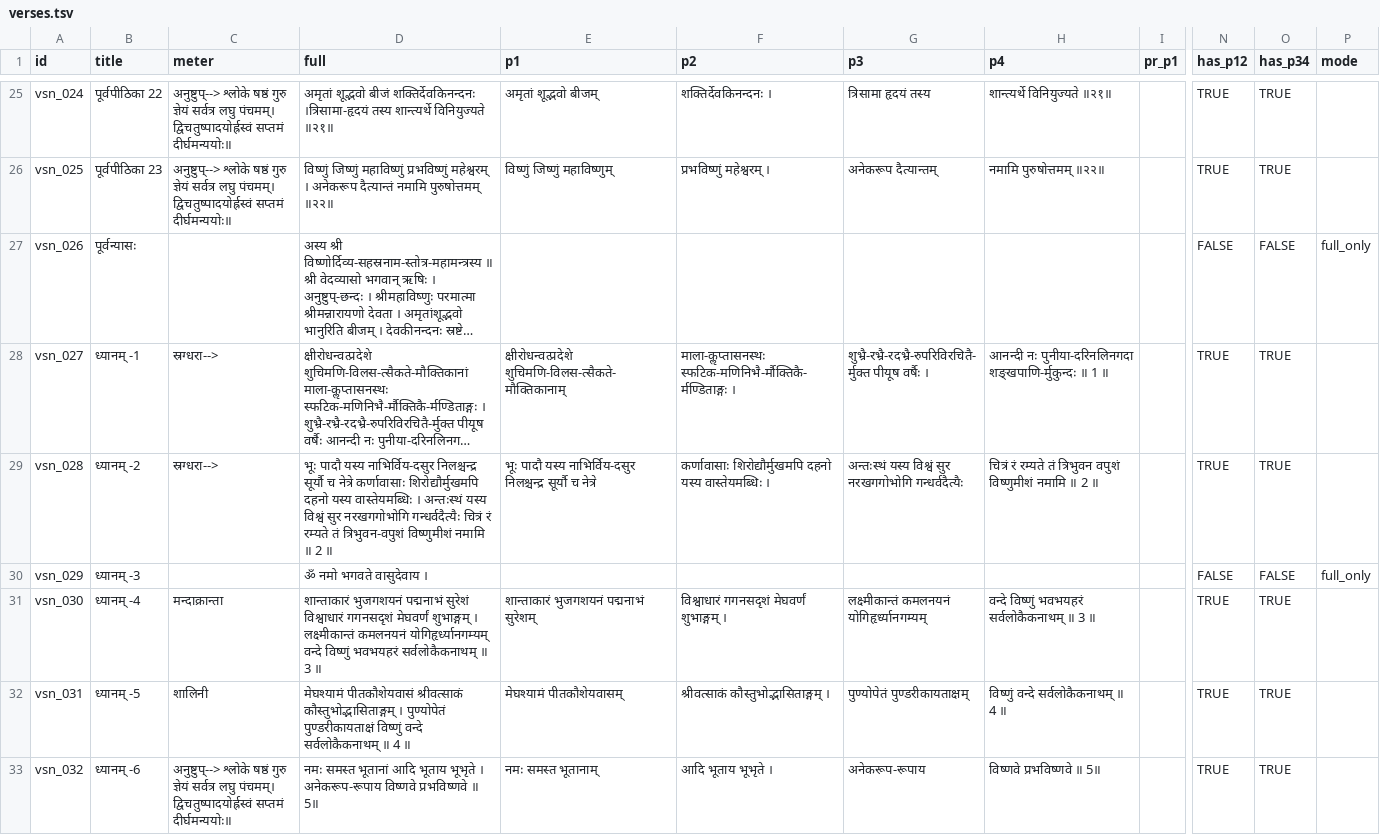
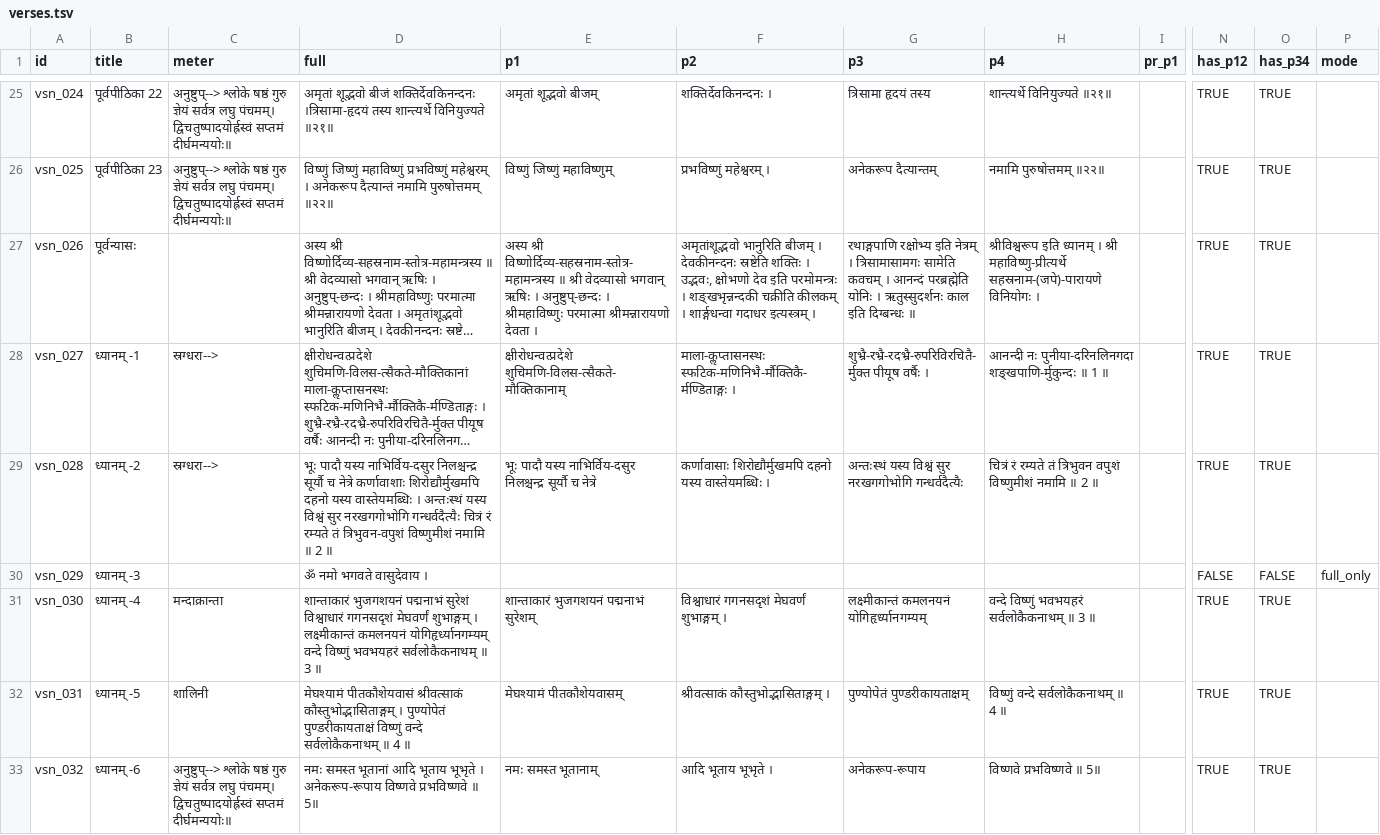
Before and after one commit to laksiyer/learn-stotras, a TSV file: stotras/vishnu-sahasranama/data/verses.tsv, drawn as a sheet; only a part is shown, gaps mark what is left out; long unchanged cells end in …; the diff names each change by its address in the sheet, - before the commit and + after, or states it on an @@ line.

Commit message:
Split 26

```diff
--- a/stotras/vishnu-sahasranama/data/verses.tsv
+++ b/stotras/vishnu-sahasranama/data/verses.tsv
-E27 (p1): (empty)
+E27 (p1): अस्य श्री विष्णोर्दिव्य-सहस्रनाम-स्तोत्र-महामन्त्रस्य ॥ श्री वेदव्यासो भगवान् ऋषिः । अनुष्टुप्-छन्दः । श्रीमहाविष्णुः परमात्मा श्रीमन्नारायणो देवता ।
-F27 (p2): (empty)
+F27 (p2): अमृतांशूद्भवो भानुरिति बीजम् । देवकीनन्दनः स्रष्टेति शक्तिः । उद्भवः, क्षोभणो देव इति परमोमन्त्रः । शङ्खभृन्नन्दकी चक्रीति कीलकम् । शार्ङ्गधन्वा गदाधर इत्यस्त्रम् ।
-G27 (p3): (empty)
+G27 (p3): रथाङ्गपाणि रक्षोभ्य इति नेत्रम् । त्रिसामासामगः सामेति कवचम् । आनन्दं परब्रह्मेति योनिः । ऋतुस्सुदर्शनः काल इति दिग्बन्धः ॥
-H27 (p4): (empty)
+H27 (p4): श्रीविश्वरूप इति ध्यानम् । श्री महाविष्णु-प्रीत्यर्थे सहस्रनाम-(जपे)-पारायणे विनियोगः ।
-N27 (has_p12): FALSE
+N27 (has_p12): TRUE
-O27 (has_p34): FALSE
+O27 (has_p34): TRUE
-P27 (mode): full_only
+P27 (mode): (empty)
-D29 (full): …च नेत्रे कर्णावासाः शिरोद्यौर्मुखमपि दहनो…
+D29 (full): …च नेत्रे कर्णावाशाः शिरोद्यौर्मुखमपि दहनो…
```
Also changed, not shown: 7 other files.
